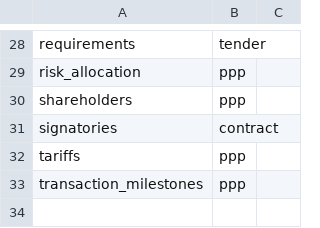
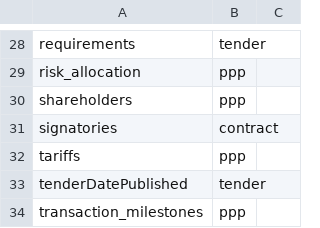
Before and after one commit to open-contracting/extension_registry, a CSV file: extensions.csv, drawn as a sheet; only a part is shown, gaps mark what is left out.

Commit message:
Update extensions.csv

```diff
--- a/extensions.csv
+++ b/extensions.csv
@@ -32,2 +32,3 @@ signatories,contract,
 tariffs,ppp,
+tenderDatePublished,tender,
 transaction_milestones,ppp,
```
